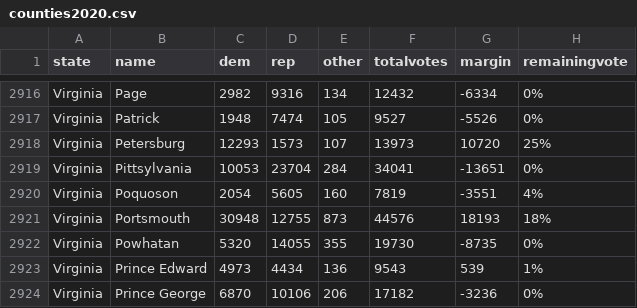
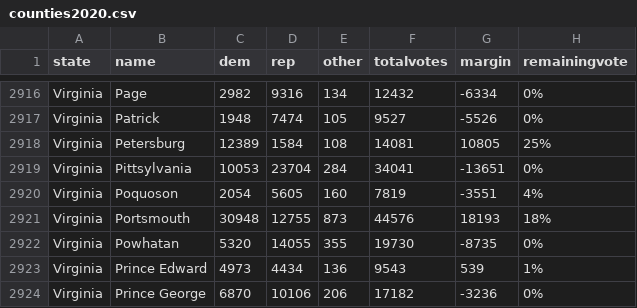
Before and after one commit to jcervas/2020-Elections, a CSV file: counties2020.csv, drawn as a sheet; only a part is shown, gaps mark what is left out; removed rows and columns are numbered as before the commit, all else as after; the diff names each change by its address in the sheet, - before the commit and + after, or states it on an @@ line.

```diff
--- a/counties2020.csv
+++ b/counties2020.csv
-row 2918: Virginia | Petersburg | 12293 | 1573 | 107 | 13973 | 10720 | 25%
+row 2918: Virginia | Petersburg | 12389 | 1584 | 108 | 14081 | 10805 | 25%
```
Also changed, not shown: house2020.csv, pres2020.csv, 1 other file.
